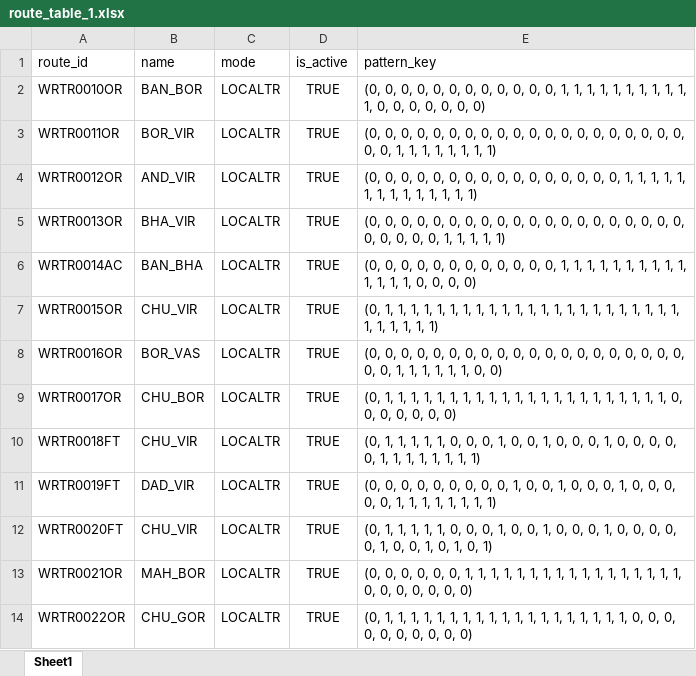
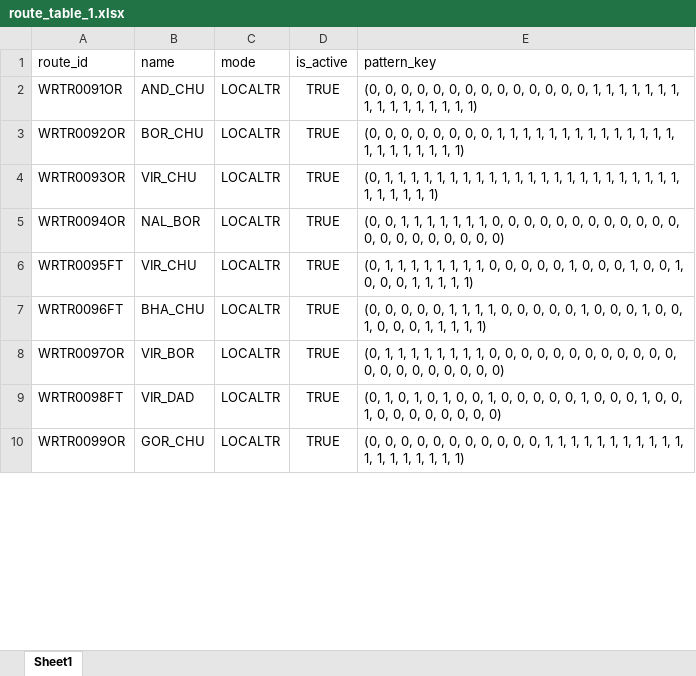
Before and after one commit to nileshjoshi18/End-to-End-Travel-Connectivity-Platform, an Excel workbook: backend/data-filtering/route_table_1.xlsx, sheet Sheet1, drawn as a sheet; only a part is shown; values as stored, in another font and other column widths than the file's, no borders; removed rows and columns are numbered as before the commit, all else as after; the diff covers the shown part only; the diff names each change by its address in the sheet, - before the commit and + after, or states it on an @@ line.

Commit message:
modified python scripts and more routes added

```diff
--- a/backend/data-filtering/route_table_1.xlsx (sheet Sheet1)
+++ b/backend/data-filtering/route_table_1.xlsx (sheet Sheet1)
-row 2: WRTR0010OR | BAN_BOR | LOCALTR | TRUE | (0, 0, 0, 0, 0, 0, 0, 0, 0, 0, 0, 0, 1, 1, 1, 1, 1, 1, 1, 1, 1, 1, 1, 0, 0, 0, 0, 0, 0, 0)
-row 3: WRTR0011OR | BOR_VIR | LOCALTR | TRUE | (0, 0, 0, 0, 0, 0, 0, 0, 0, 0, 0, 0, 0, 0, 0, 0, 0, 0, 0, 0, 0, 0, 1, 1, 1, 1, 1, 1, 1, 1)
-A2 (route_id): WRTR0012OR
+A2 (route_id): WRTR0091OR
-B2 (name): AND_VIR
+B2 (name): AND_CHU
-E2 (pattern_key): …0, 0, 0, 0, 1, 1,…
+E2 (pattern_key): …0, 0, 1, 1, 1, 1,…
-A3 (route_id): WRTR0013OR
+A3 (route_id): WRTR0092OR
-B3 (name): BHA_VIR
+B3 (name): BOR_CHU
-E3 (pattern_key): …0, 0, 0, 0, 0, 0, 0, 0, 0, 0, 0, 0, 0, 0, 0, 0, 0, 0, 0, 1, 1,…
+E3 (pattern_key): …0, 0, 1, 1, 1, 1, 1, 1, 1, 1, 1, 1, 1, 1, 1, 1, 1, 1, 1, 1, 1,…
-row 6: WRTR0014AC | BAN_BHA | LOCALTR | TRUE | (0, 0, 0, 0, 0, 0, 0, 0, 0, 0, 0, 0, 1, 1, 1, 1, 1, 1, 1, 1, 1, 1, 1, 1, 1, 1, 0, 0, 0, 0)
-A4 (route_id): WRTR0015OR
+A4 (route_id): WRTR0093OR
-B4 (name): CHU_VIR
+B4 (name): VIR_CHU
-A5 (route_id): WRTR0016OR
+A5 (route_id): WRTR0094OR
-B5 (name): BOR_VAS
+B5 (name): NAL_BOR
-E5 (pattern_key): (0, 0, 0, 0, 0, 0, 0, 0, 0, 0, 0, 0, 0, 0, 0, 0, 0, 0, 0, 0, 0, 0, 1, 1, 1, 1, 1, 1, 0, 0)
+E5 (pattern_key): (0, 0, 1, 1, 1, 1, 1, 1, 1, 0, 0, 0, 0, 0, 0, 0, 0, 0, 0, 0, 0, 0, 0, 0, 0, 0, 0, 0, 0, 0)
-row 9: WRTR0017OR | CHU_BOR | LOCALTR | TRUE | (0, 1, 1, 1, 1, 1, 1, 1, 1, 1, 1, 1, 1, 1, 1, 1, 1, 1, 1, 1, 1, 1, 1, 0, 0, 0, 0, 0, 0, 0)
-A6 (route_id): WRTR0018FT
+A6 (route_id): WRTR0095FT
-B6 (name): CHU_VIR
+B6 (name): VIR_CHU
-E6 (pattern_key): …1, 1, 0, 0, 0, 1, 0, 0, 1, 0, 0, 0, 1, 0, 0, 0, 0, 0, 1, 1, 1, 1, 1,…
+E6 (pattern_key): …1, 1, 1, 1, 1, 0, 0, 0, 0, 0, 1, 0, 0, 0, 1, 0, 0, 1, 0, 0, 0, 1, 1,…
-A7 (route_id): WRTR0019FT
+A7 (route_id): WRTR0096FT
-B7 (name): DAD_VIR
+B7 (name): BHA_CHU
-E7 (pattern_key): …0, 0, 0, 0, 0, 0, 1, 0, 0, 1, 0, 0, 0, 1, 0, 0, 0, 0, 0, 1, 1, 1, 1, 1,…
+E7 (pattern_key): …0, 0, 1, 1, 1, 1, 0, 0, 0, 0, 0, 1, 0, 0, 0, 1, 0, 0, 1, 0, 0, 0, 1, 1,…
-A8 (route_id): WRTR0020FT
+A8 (route_id): WRTR0097OR
-B8 (name): CHU_VIR
+B8 (name): VIR_BOR
-E8 (pattern_key): …1, 1, 0, 0, 0, 1, 0, 0, 1, 0, 0, 0, 1, 0, 0, 0, 0, 0, 1, 0, 0, 1, 0, 1, 0, 1)
+E8 (pattern_key): …1, 1, 1, 1, 1, 0, 0, 0, 0, 0, 0, 0, 0, 0, 0, 0, 0, 0, 0, 0, 0, 0, 0, 0, 0, 0)
-A9 (route_id): WRTR0021OR
+A9 (route_id): WRTR0098FT
-B9 (name): MAH_BOR
+B9 (name): VIR_DAD
-E9 (pattern_key): (0, 0, 0, 0, 0, 0, 1, 1, 1, 1, 1, 1, 1, 1, 1, 1, 1, 1, 1, 1, 1, 1, 1, 0, 0,…
+E9 (pattern_key): (0, 1, 0, 1, 0, 1, 0, 0, 1, 0, 0, 0, 0, 0, 1, 0, 0, 0, 1, 0, 0, 1, 0, 0, 0,…
-A10 (route_id): WRTR0022OR
+A10 (route_id): WRTR0099OR
-B10 (name): CHU_GOR
+B10 (name): GOR_CHU
-E10 (pattern_key): (0, 1, 1, 1, 1, 1, 1, 1, 1, 1, 1, 1, 1, 1, 1, 1, 1, 1, 1, 1, 0, 0, 0, 0, 0, 0, 0, 0, 0, 0)
+E10 (pattern_key): (0, 0, 0, 0, 0, 0, 0, 0, 0, 0, 0, 1, 1, 1, 1, 1, 1, 1, 1, 1, 1, 1, 1, 1, 1, 1, 1, 1, 1, 1)
```
Also changed, not shown: 2 added rows, 14 removed rows and 162 edited cells elsewhere in this sheet, backend/data-filtering/stops_table.xlsx, 11 other files.
